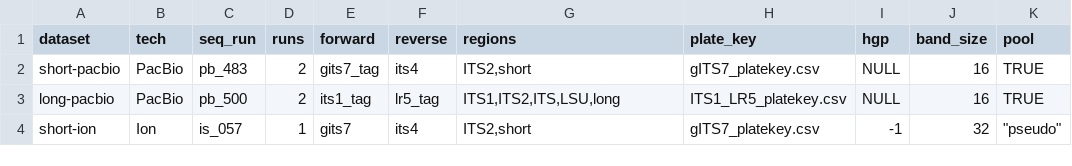
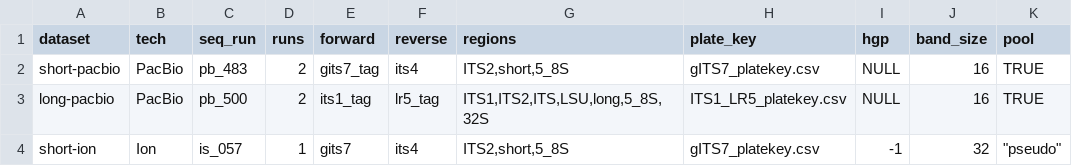
Before and after one commit to oueme-fungi/oueme-fungi-transect, a CSV file: config/datasets.csv, drawn as a sheet.

```diff
--- a/config/datasets.csv
+++ b/config/datasets.csv
@@ -1,4 +1,4 @@
 dataset,tech,seq_run,runs,forward,reverse,regions,plate_key,hgp,band_size,pool
-short-pacbio,PacBio,pb_483,2,gits7_tag,its4,"ITS2,short",gITS7_platekey.csv,NULL,16,TRUE
-long-pacbio,PacBio,pb_500,2,its1_tag,lr5_tag,"ITS1,ITS2,ITS,LSU,long",ITS1_LR5_platekey.csv,NULL,16,TRUE
-short-ion,Ion,is_057,1,gits7,its4,"ITS2,short",gITS7_platekey.csv,-1,32,"""pseudo"""
+short-pacbio,PacBio,pb_483,2,gits7_tag,its4,"ITS2,short,5_8S",gITS7_platekey.csv,NULL,16,TRUE
+long-pacbio,PacBio,pb_500,2,its1_tag,lr5_tag,"ITS1,ITS2,ITS,LSU,long,5_8S,32S",ITS1_LR5_platekey.csv,NULL,16,TRUE
+short-ion,Ion,is_057,1,gits7,its4,"ITS2,short,5_8S",gITS7_platekey.csv,-1,32,"""pseudo"""
```
Also changed, not shown: config/regions.csv, 19 other files.
